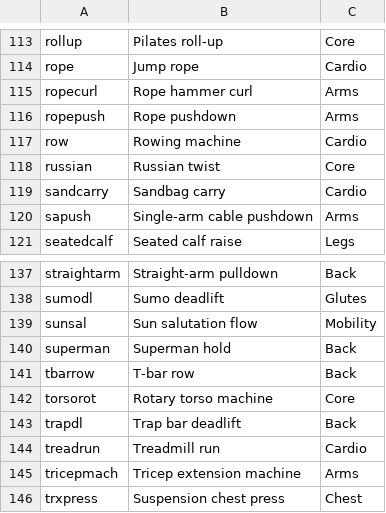
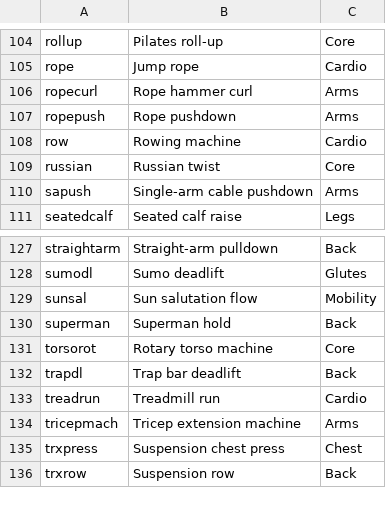
Before and after one commit to DO-MICT/workout-tracker, a TSV file: data/exercise-library/tools/existing_ids.tsv, drawn as a sheet; only a part is shown, gaps mark what is left out; the shorter side is filled out with more unchanged rows; the diff covers the shown part only.

```diff
--- a/data/exercise-library/tools/existing_ids.tsv
+++ b/data/exercise-library/tools/existing_ids.tsv
@@ -118,3 +109,2 @@ row	Rowing machine	Cardio
 russian	Russian twist	Core
-sandcarry	Sandbag carry	Cardio
 sapush	Single-arm cable pushdown	Arms
@@ -140,3 +130,2 @@ sunsal	Sun salutation flow	Mobility
 superman	Superman hold	Back
-tbarrow	T-bar row	Back
 torsorot	Rotary torso machine	Core
```
Also changed, not shown: 9 removed rows elsewhere in this file, 41 other files.
